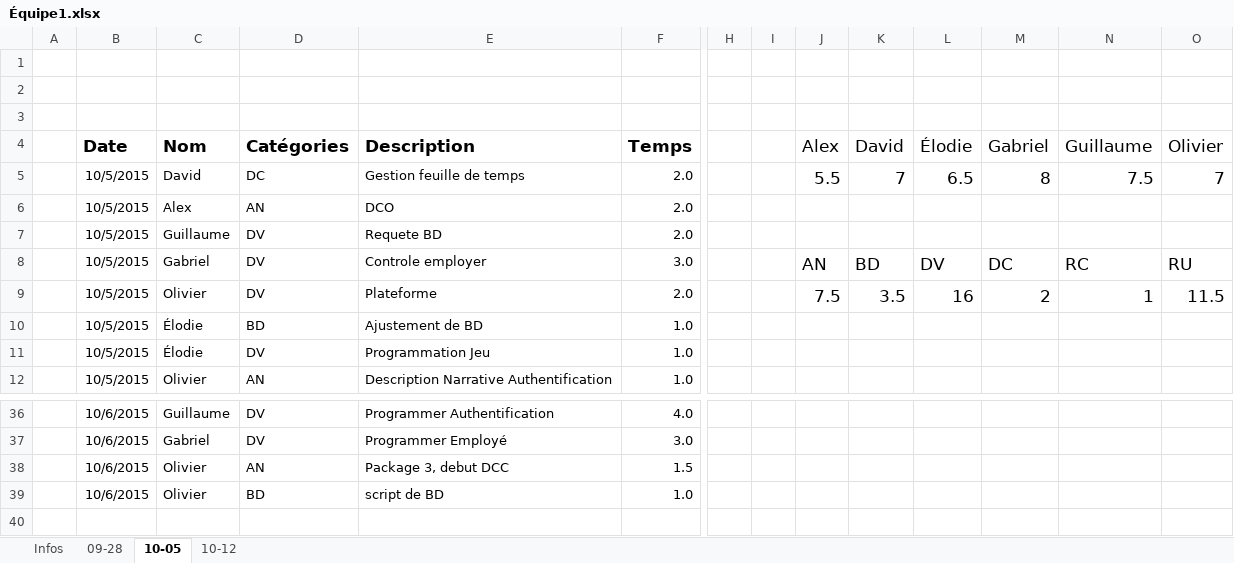
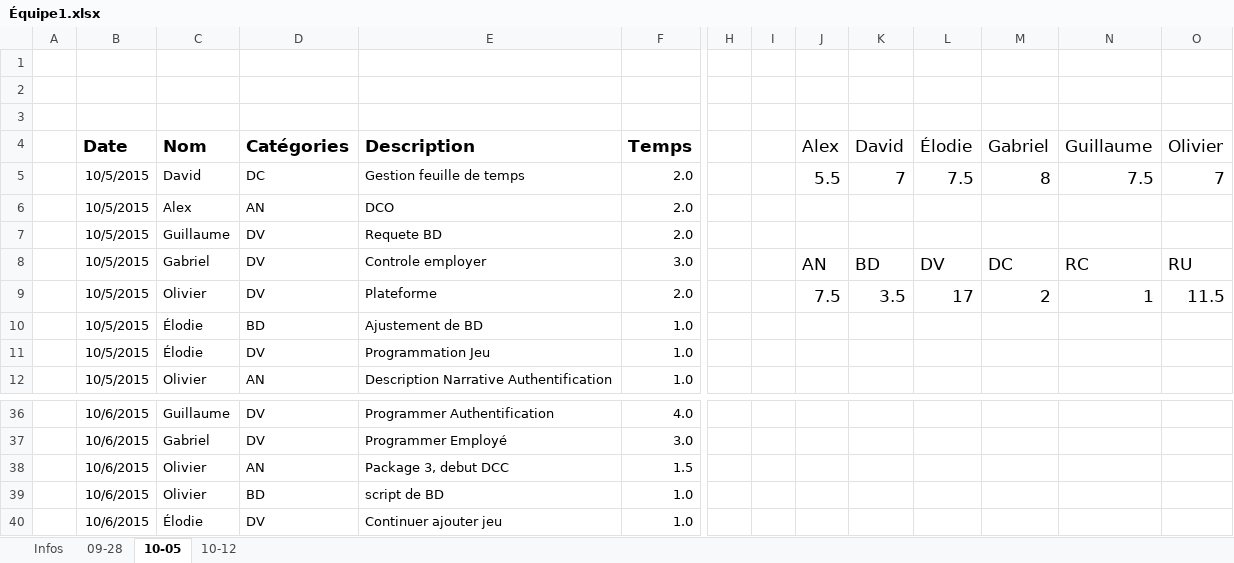
Before and after one commit to kelodiek/Projet_v2, an Excel workbook: Équipe1.xlsx, sheet 10-05, drawn as a sheet; only a part is shown, gaps mark what is left out; values as stored, in another font and other column widths than the file's, no borders; rows hold the shown columns only; the diff names each change by its address in the sheet, - before the commit and + after, or states it on an @@ line.

Commit message:
Update Feuille temps

```diff
--- a/Équipe1.xlsx (sheet 10-05)
+++ b/Équipe1.xlsx (sheet 10-05)
-L5 (Élodie): 6.5
+L5 (Élodie): 7.5
-L9 (Élodie): 16
+L9 (Élodie): 17
+row 40:  | 10/6/2015 | Élodie | DV | Continuer ajouter jeu | 1.0
```
